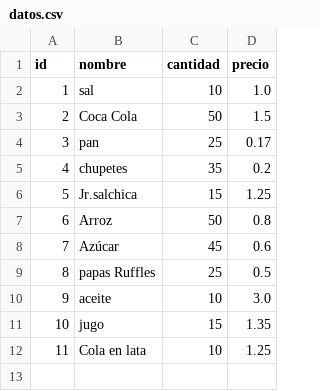
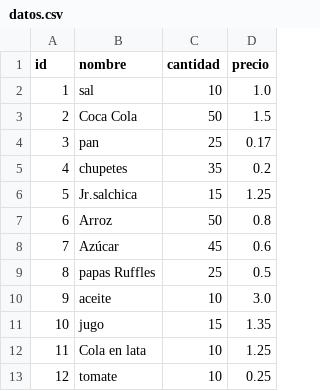
Before and after one commit to JosselynErique/Mi-proyecto, a CSV file: datos/datos.csv, drawn as a sheet.

```diff
--- a/datos/datos.csv
+++ b/datos/datos.csv
@@ -12 +12,2 @@ id,nombre,cantidad,precio
 11,Cola en lata ,10,1.25
+12,tomate,10,0.25
```
Also changed, not shown: 11 other files.
